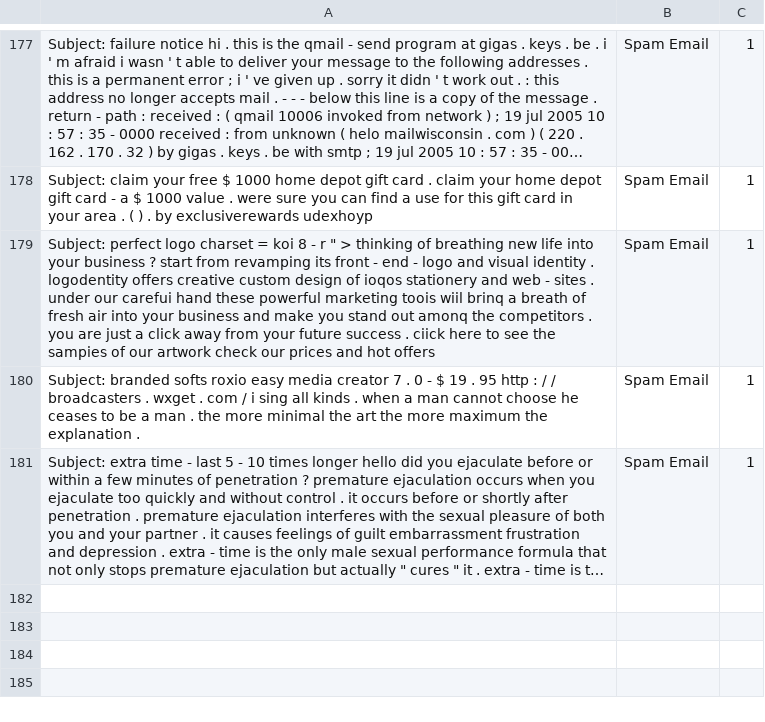
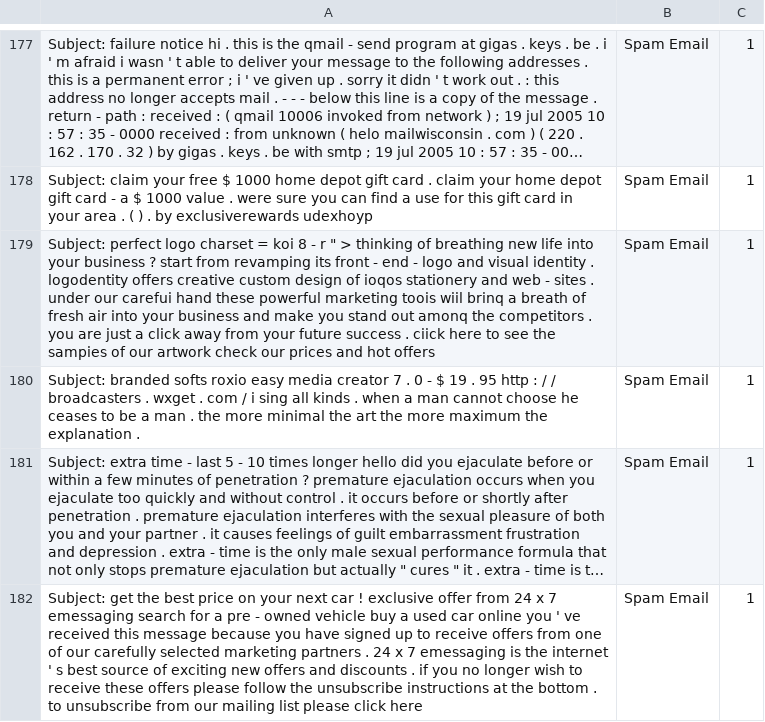
Before and after one commit to rudolfsmsp/email-classifier-thesis-public-2025, a CSV file: user_provided_emails.csv, drawn as a sheet; only a part is shown, gaps mark what is left out; long unchanged cells end in …; the diff names each change by its address in the sheet, - before the commit and + after, or states it on an @@ line.

Commit message:
Auto-update user emails

```diff
--- a/user_provided_emails.csv
+++ b/user_provided_emails.csv
+row 182: Subject: get the best price on your next car ! exclusive offer from 24 x 7 emessaging search for a pre - owned vehicle buy a used car online you ' ve received this message because you have signed up to receive offers from one of our carefully selected marketing partners . 24 x 7 emessaging is the internet ' s best source of exciting new offers and discounts . if you no longer wish to receive these offers please follow the unsubscribe instructions at the bottom . to unsubscribe from our mailing list please click here | Spam Email | 1
```
